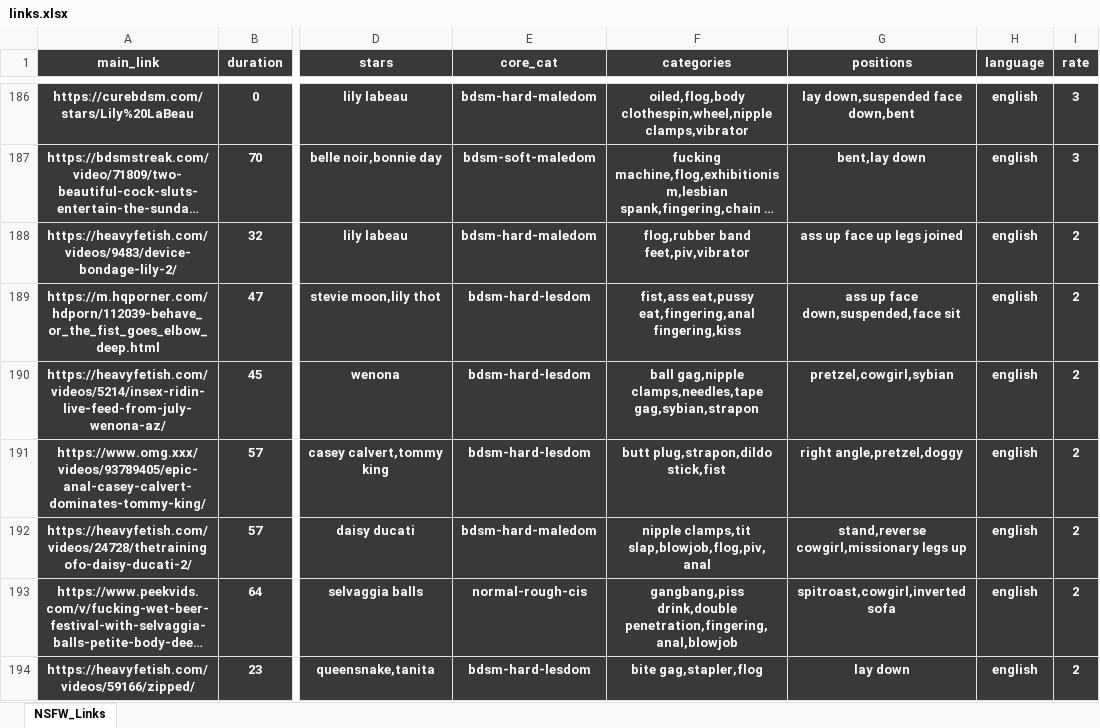
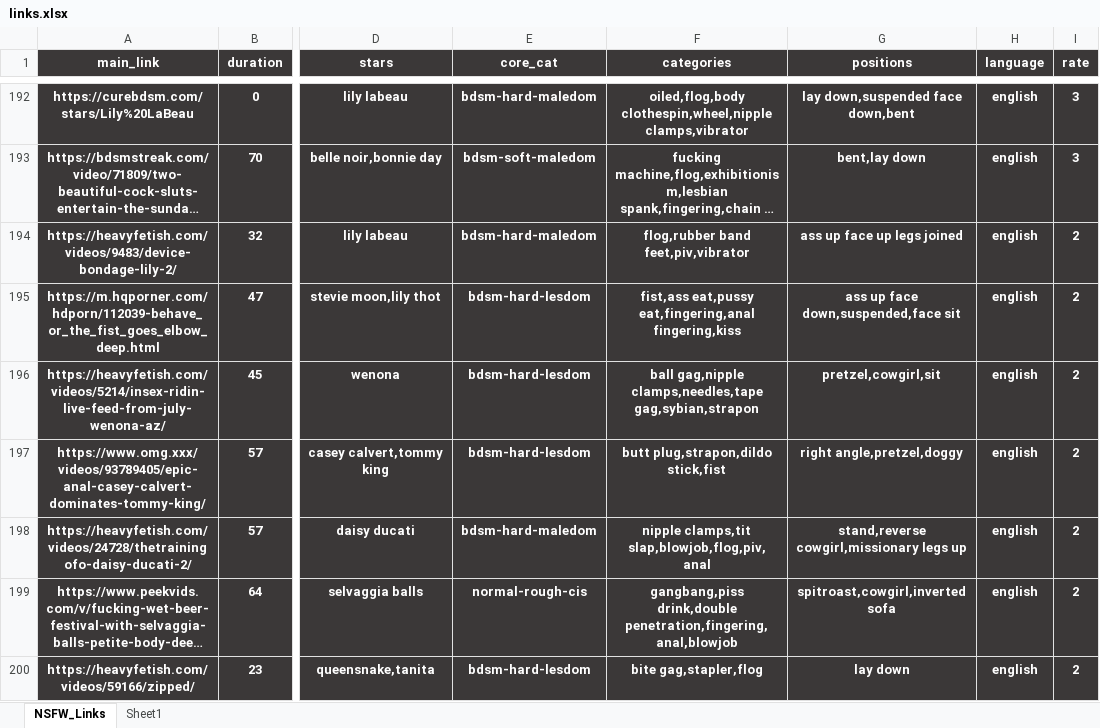
Before and after one commit to winnercoco/linkboardv2, an Excel workbook: data/links.xlsx, sheet NSFW_Links, drawn as a sheet; only a part is shown, gaps mark what is left out; long unchanged cells end in …; values as stored, in another font and other column widths than the file's, no borders; conditional formats not drawn; addresses are those after the commit; the diff covers the shown part only; the diff names each change by its address in the sheet, - before the commit and + after, or states it on an @@ line.

```diff
--- a/data/links.xlsx (sheet NSFW_Links)
+++ b/data/links.xlsx (sheet NSFW_Links)
+sheet tab: Sheet1
-G196 (positions): pretzel,cowgirl,sybian
+G196 (positions): pretzel,cowgirl,sit
```
Also changed, not shown: 6 added rows and 2 edited cells elsewhere in this sheet, formulas that keep their value, data/master_links.xlsx, 3 other files.
